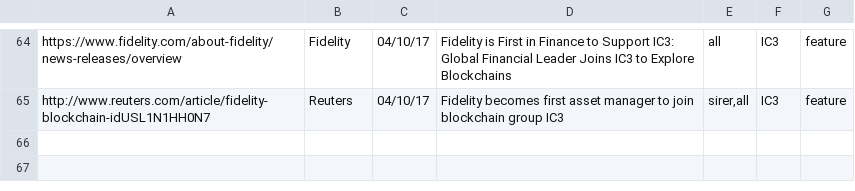
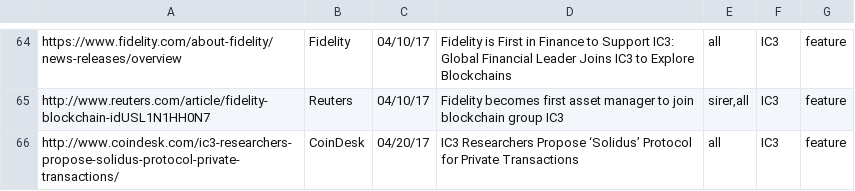
Before and after one commit to initc3/ic3-website, a CSV file: content/press/pressroll-featured.csv, drawn as a sheet; only a part is shown, gaps mark what is left out.

```diff
--- a/content/press/pressroll-featured.csv
+++ b/content/press/pressroll-featured.csv
@@ -65 +65,2 @@
 "http://www.reuters.com/article/fidelity-blockchain-idUSL1N1HH0N7";"Reuters";04/10/17;"Fidelity becomes first asset manager to join blockchain group IC3";"sirer,all";"IC3";"feature"
+"http://www.coindesk.com/ic3-researchers-propose-solidus-protocol-private-transactions/";"CoinDesk";04/20/17;"IC3 Researchers Propose ‘Solidus’ Protocol for Private Transactions";"all";"IC3";"feature"
```
Also changed, not shown: content/press/pressroll-all.csv, content/press/pressroll.csv, 1 other file.
